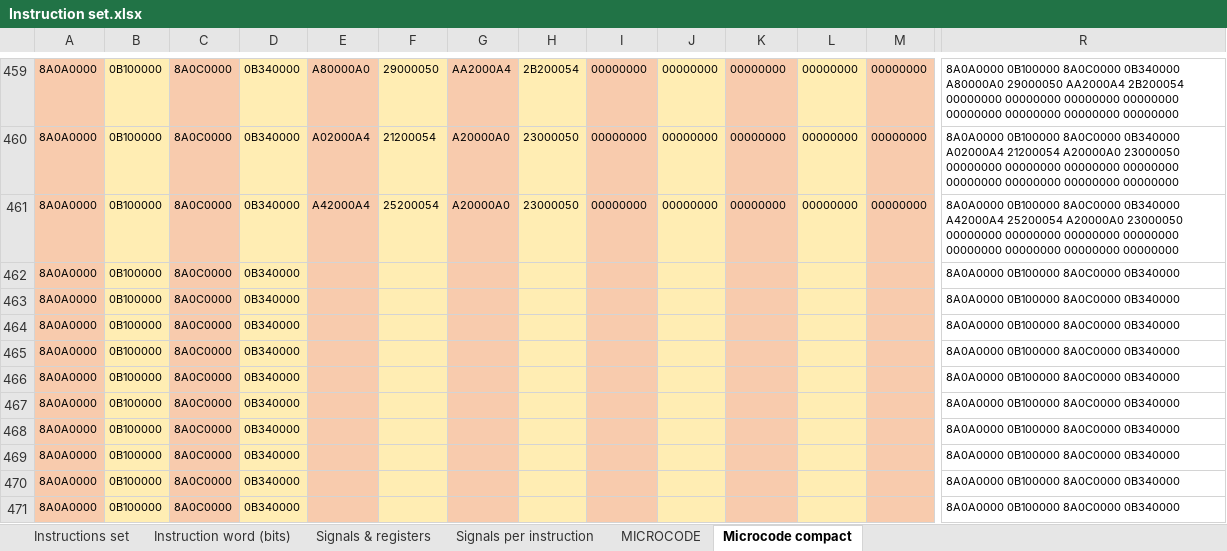
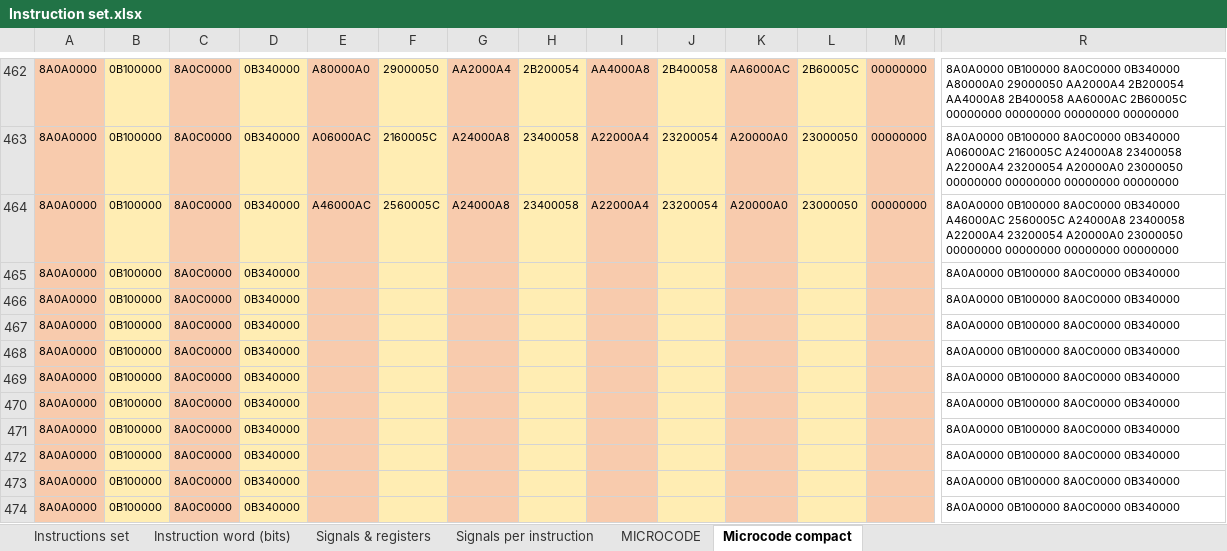
Before and after one commit to edopast/HITCH8, an Excel workbook: Instruction set.xlsx, sheet Microcode compact, drawn as a sheet; only a part is shown, gaps mark what is left out; the shorter side is filled out with more unchanged rows; values as stored, in another font and other column widths than the file's, no borders; removed rows and columns are numbered as before the commit, all else as after; rows hold the shown columns only; the diff covers the shown part only; the diff names each change by its address in the sheet, - before the commit and + after, or states it on an @@ line.

Commit message:
completed microcode of SHL/SHR/SHRA 32 bits

```diff
--- a/Instruction set.xlsx (sheet Microcode compact)
+++ b/Instruction set.xlsx (sheet Microcode compact)
-I462: 00000000
+I462: AA4000A8
-J462: 00000000
+J462: 2B400058
-K462: 00000000
+K462: AA6000AC
-L462: 00000000
+L462: 2B60005C
-R462: …AA2000A4 2B200054 00000000 00000000 00000000 00000000 00000000 00000000…
+R462: …AA2000A4 2B200054 AA4000A8 2B400058 AA6000AC 2B60005C 00000000 00000000…
-E463: A02000A4
+E463: A06000AC
-F463: 21200054
+F463: 2160005C
-G463:G464: A20000A0
+G463:G464: A24000A8
-H463:H464: 23000050
+H463:H464: 23400058
-I463:I464: 00000000
+I463:I464: A22000A4
-J463:J464: 00000000
+J463:J464: 23200054
-K463:K464: 00000000
+K463:K464: A20000A0
-L463:L464: 00000000
+L463:L464: 23000050
-R463: …8A0C0000 0B340000 A02000A4 21200054 A20000A0 23000050 00000000 00000000 00000000 00000000 00000000 00000000…
+R463: …8A0C0000 0B340000 A06000AC 2160005C A24000A8 23400058 A22000A4 23200054 A20000A0 23000050 00000000 00000000…
-E464: A42000A4
+E464: A46000AC
-F464: 25200054
+F464: 2560005C
-R464: …8A0C0000 0B340000 A42000A4 25200054 A20000A0 23000050 00000000 00000000 00000000 00000000 00000000 00000000…
+R464: …8A0C0000 0B340000 A46000AC 2560005C A24000A8 23400058 A22000A4 23200054 A20000A0 23000050 00000000 00000000…
-row 462: 8A0A0000 | 0B100000 | 8A0C0000 | 0B340000 |  |  |  |  |  |  |  |  |  | 8A0A0000 0B100000 8A0C0000 0B340000
-row 463: 8A0A0000 | 0B100000 | 8A0C0000 | 0B340000 |  |  |  |  |  |  |  |  |  | 8A0A0000 0B100000 8A0C0000 0B340000
-row 464: 8A0A0000 | 0B100000 | 8A0C0000 | 0B340000 |  |  |  |  |  |  |  |  |  | 8A0A0000 0B100000 8A0C0000 0B340000
```
Also changed, not shown: 21 added rows, 18 removed rows and 117 moved rows elsewhere in this sheet, sheet MICROCODE, formulas that keep their value, 1 other file.
